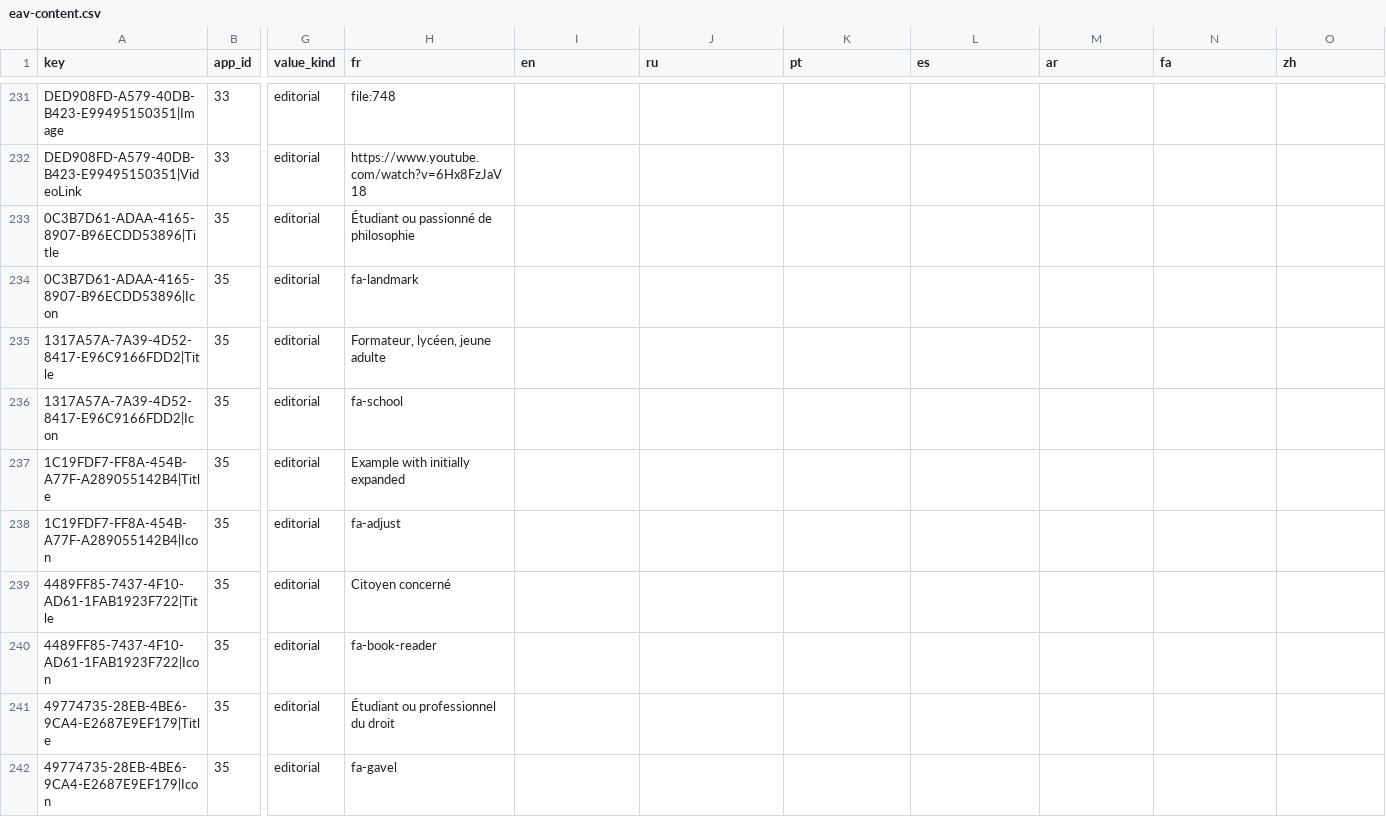
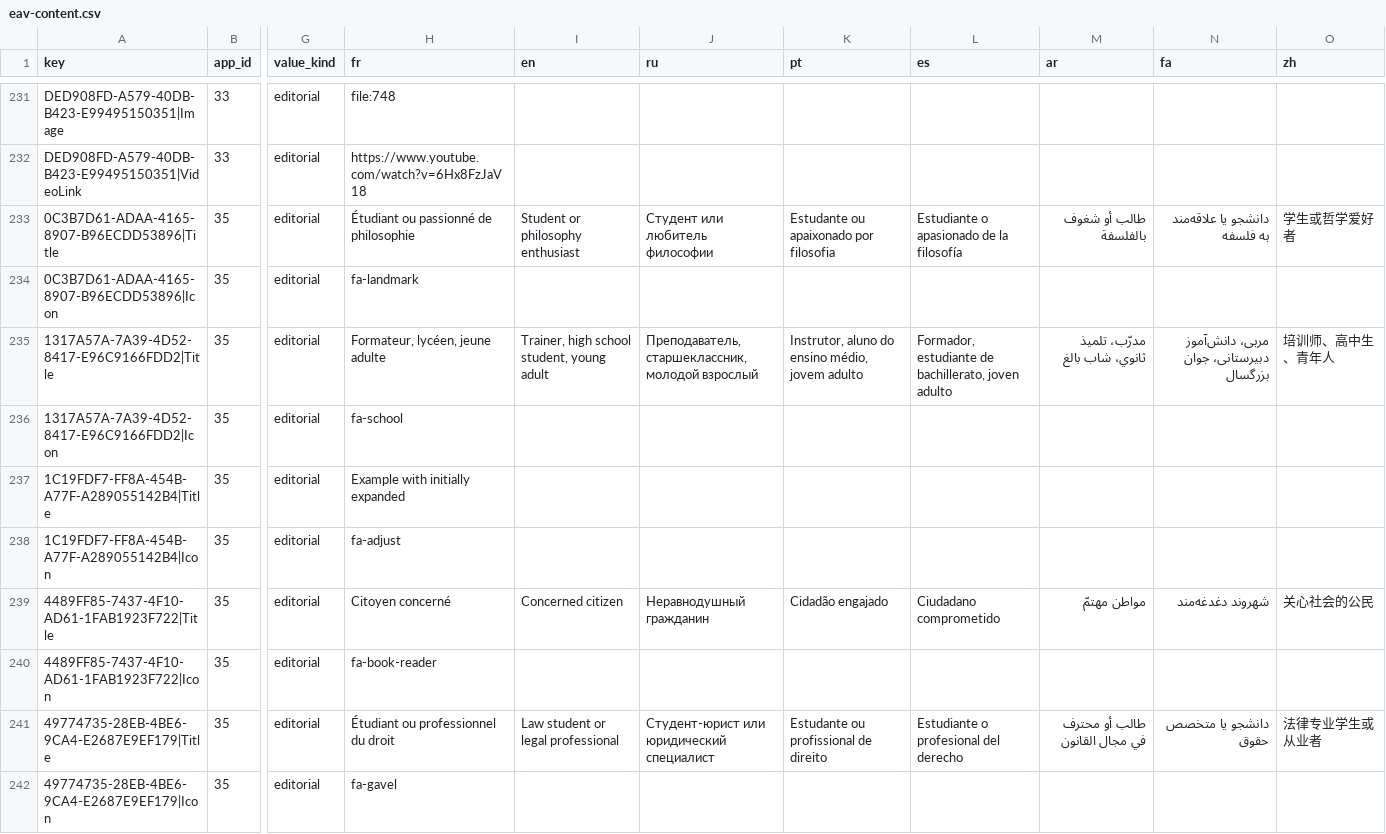
Before and after one commit to ArgumentumGames/Argumentum, a CSV file: docs/dnn-localization/eav-content.csv, drawn as a sheet; only a part is shown, gaps mark what is left out; the diff covers the shown part only; the diff names each change by its address in the sheet, - before the commit and + after, or states it on an @@ line.

```diff
--- a/docs/dnn-localization/eav-content.csv
+++ b/docs/dnn-localization/eav-content.csv
-I233 (en): (empty)
+I233 (en): Student or philosophy enthusiast
-J233 (ru): (empty)
+J233 (ru): Студент или любитель философии
-K233 (pt): (empty)
+K233 (pt): Estudante ou apaixonado por filosofia
-L233 (es): (empty)
+L233 (es): Estudiante o apasionado de la filosofía
-M233 (ar): (empty)
+M233 (ar): طالب أو شغوف بالفلسفة
-N233 (fa): (empty)
+N233 (fa): دانشجو یا علاقه‌مند به فلسفه
-O233 (zh): (empty)
+O233 (zh): 学生或哲学爱好者
-I235 (en): (empty)
+I235 (en): Trainer, high school student, young adult
-J235 (ru): (empty)
+J235 (ru): Преподаватель, старшеклассник, молодой взрослый
-K235 (pt): (empty)
+K235 (pt): Instrutor, aluno do ensino médio, jovem adulto
-L235 (es): (empty)
+L235 (es): Formador, estudiante de bachillerato, joven adulto
-M235 (ar): (empty)
+M235 (ar): مدرّب، تلميذ ثانوي، شاب بالغ
-N235 (fa): (empty)
+N235 (fa): مربی، دانش‌آموز دبیرستانی، جوان بزرگسال
-O235 (zh): (empty)
+O235 (zh): 培训师、高中生、青年人
-I239 (en): (empty)
+I239 (en): Concerned citizen
-J239 (ru): (empty)
+J239 (ru): Неравнодушный гражданин
-K239 (pt): (empty)
+K239 (pt): Cidadão engajado
-L239 (es): (empty)
+L239 (es): Ciudadano comprometido
-M239 (ar): (empty)
+M239 (ar): مواطن مهتمّ
-N239 (fa): (empty)
+N239 (fa): شهروند دغدغه‌مند
-O239 (zh): (empty)
+O239 (zh): 关心社会的公民
-I241 (en): (empty)
+I241 (en): Law student or legal professional
-J241 (ru): (empty)
+J241 (ru): Студент-юрист или юридический специалист
-K241 (pt): (empty)
+K241 (pt): Estudante ou profissional de direito
-L241 (es): (empty)
+L241 (es): Estudiante o profesional del derecho
-M241 (ar): (empty)
+M241 (ar): طالب أو محترف في مجال القانون
-N241 (fa): (empty)
+N241 (fa): دانشجو یا متخصص حقوق
-O241 (zh): (empty)
+O241 (zh): 法律专业学生或从业者
```
Also changed, not shown: 77 edited cells elsewhere in this file.
